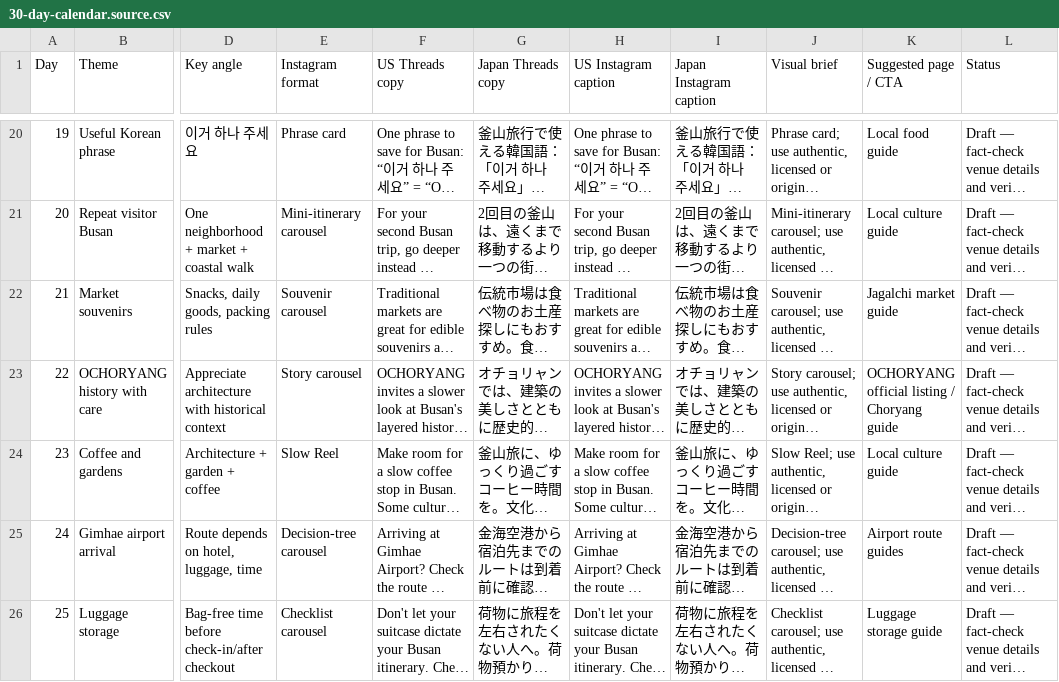
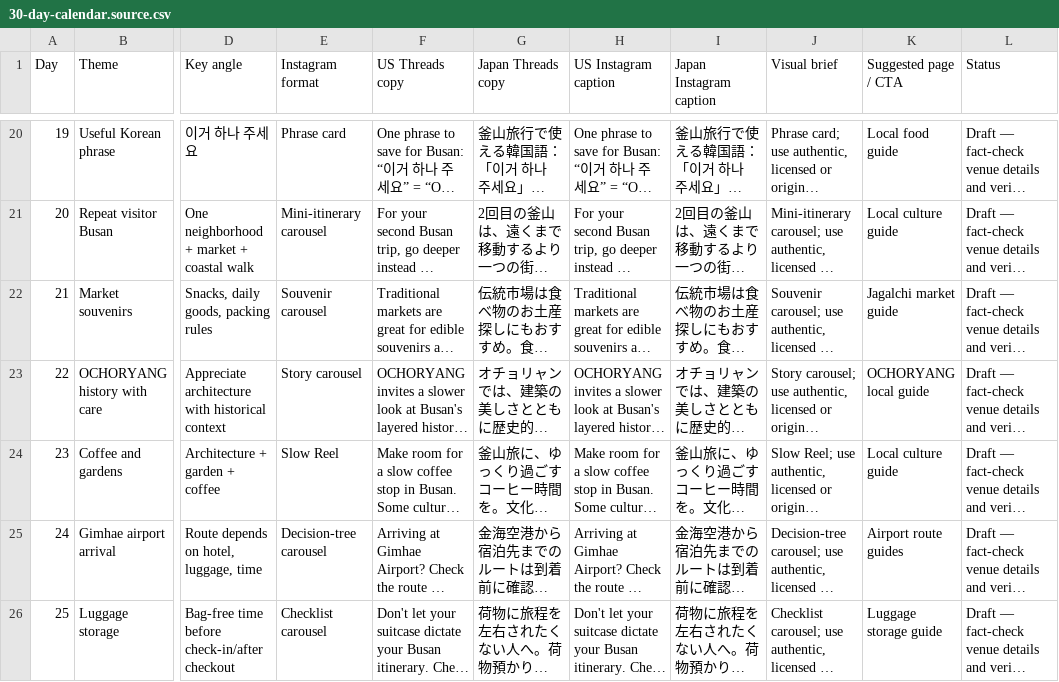
Before and after one commit to xkrrudfbs45-afk/busan-travel-guide, a CSV file: content/social/source/30-day-calendar.source.csv, drawn as a sheet; only a part is shown, gaps mark what is left out; long unchanged cells end in …; the diff names each change by its address in the sheet, - before the commit and + after, or states it on an @@ line.

Commit message:
Align day 22 OCHORYANG CTA with destination

```diff
--- a/content/social/source/30-day-calendar.source.csv
+++ b/content/social/source/30-day-calendar.source.csv
-K23 (Suggested page / CTA): OCHORYANG official listing / Choryang guide
+K23 (Suggested page / CTA): OCHORYANG local guide
```
